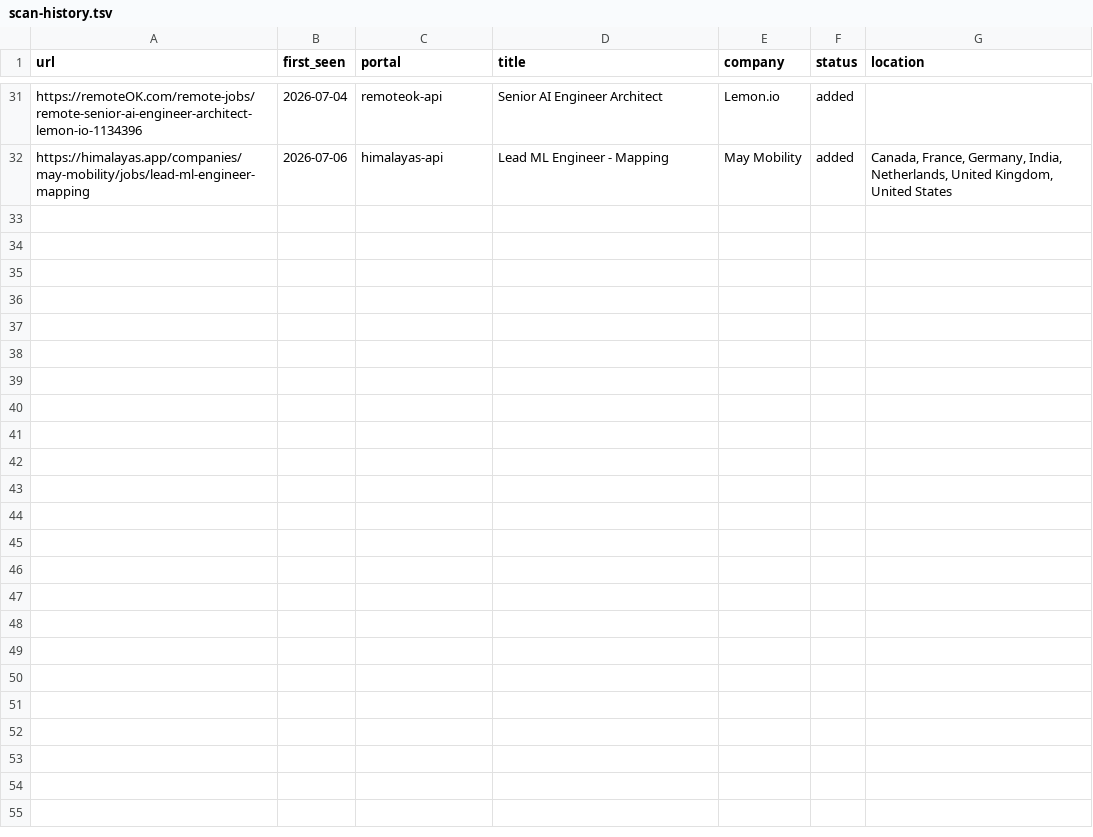
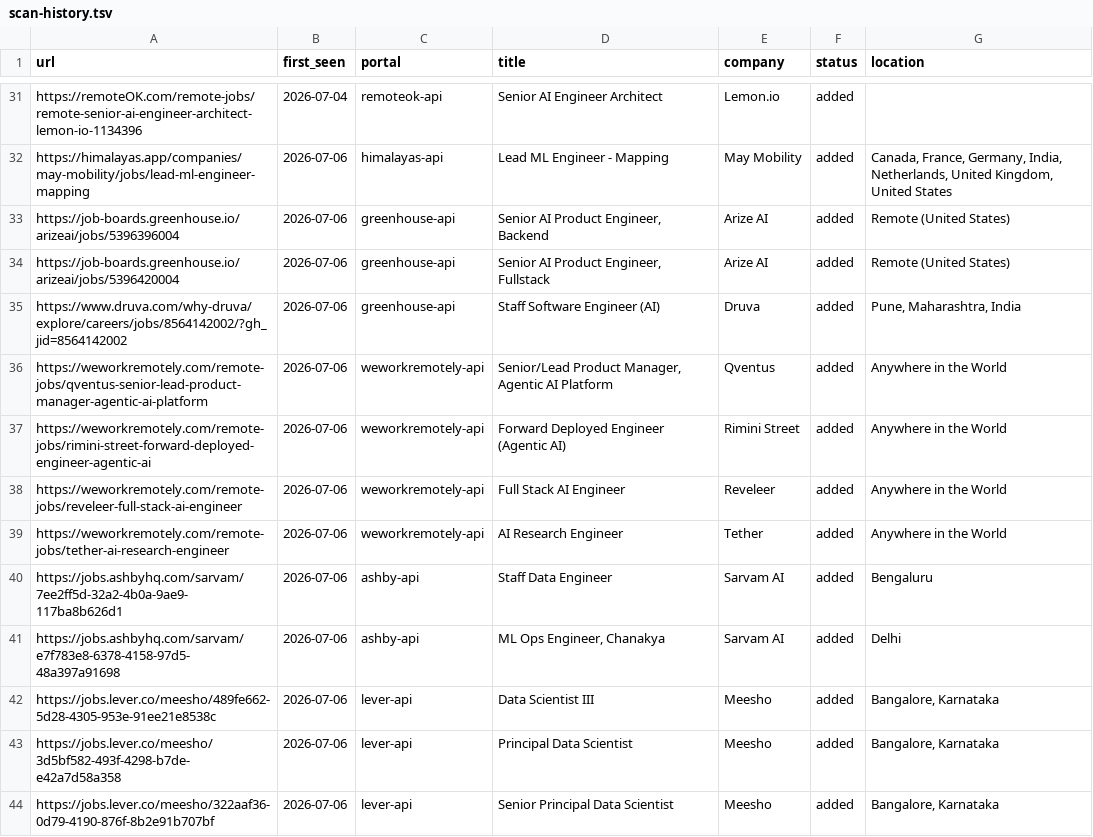
Before and after one commit to semil007/CareerOS, a TSV file: data/scan-history.tsv, drawn as a sheet; only a part is shown, gaps mark what is left out; the diff names each change by its address in the sheet, - before the commit and + after, or states it on an @@ line.

```diff
--- a/data/scan-history.tsv
+++ b/data/scan-history.tsv
+row 33: https://job-boards.greenhouse.io/arizeai/jobs/5396396004 | 2026-07-06 | greenhouse-api | Senior AI Product Engineer, Backend | Arize AI | added | Remote (United States)
+row 34: https://job-boards.greenhouse.io/arizeai/jobs/5396420004 | 2026-07-06 | greenhouse-api | Senior AI Product Engineer, Fullstack | Arize AI | added | Remote (United States)
+row 35: https://www.druva.com/why-druva/explore/careers/jobs/8564142002/?gh_jid=8564142002 | 2026-07-06 | greenhouse-api | Staff Software Engineer (AI) | Druva | added | Pune, Maharashtra, India
+row 36: https://weworkremotely.com/remote-jobs/qventus-senior-lead-product-manager-agentic-ai-platform | 2026-07-06 | weworkremotely-api | Senior/Lead Product Manager, Agentic AI Platform | Qventus | added | Anywhere in the World
+row 37: https://weworkremotely.com/remote-jobs/rimini-street-forward-deployed-engineer-agentic-ai | 2026-07-06 | weworkremotely-api | Forward Deployed Engineer (Agentic AI) | Rimini Street | added | Anywhere in the World
+row 38: https://weworkremotely.com/remote-jobs/reveleer-full-stack-ai-engineer | 2026-07-06 | weworkremotely-api | Full Stack AI Engineer | Reveleer | added | Anywhere in the World
+row 39: https://weworkremotely.com/remote-jobs/tether-ai-research-engineer | 2026-07-06 | weworkremotely-api | AI Research Engineer | Tether | added | Anywhere in the World
+row 40: https://jobs.ashbyhq.com/sarvam/7ee2ff5d-32a2-4b0a-9ae9-117ba8b626d1 | 2026-07-06 | ashby-api | Staff Data Engineer | Sarvam AI | added | Bengaluru
+row 41: https://jobs.ashbyhq.com/sarvam/e7f783e8-6378-4158-97d5-48a397a91698 | 2026-07-06 | ashby-api | ML Ops Engineer, Chanakya | Sarvam AI | added | Delhi
+row 42: https://jobs.lever.co/meesho/489fe662-5d28-4305-953e-91ee21e8538c | 2026-07-06 | lever-api | Data Scientist III | Meesho | added | Bangalore, Karnataka
+row 43: https://jobs.lever.co/meesho/3d5bf582-493f-4298-b7de-e42a7d58a358 | 2026-07-06 | lever-api | Principal Data Scientist | Meesho | added | Bangalore, Karnataka
+row 44: https://jobs.lever.co/meesho/322aaf36-0d79-4190-876f-8b2e91b707bf | 2026-07-06 | lever-api | Senior Principal Data Scientist | Meesho | added | Bangalore, Karnataka
```
Also changed, not shown: 37 other files.
